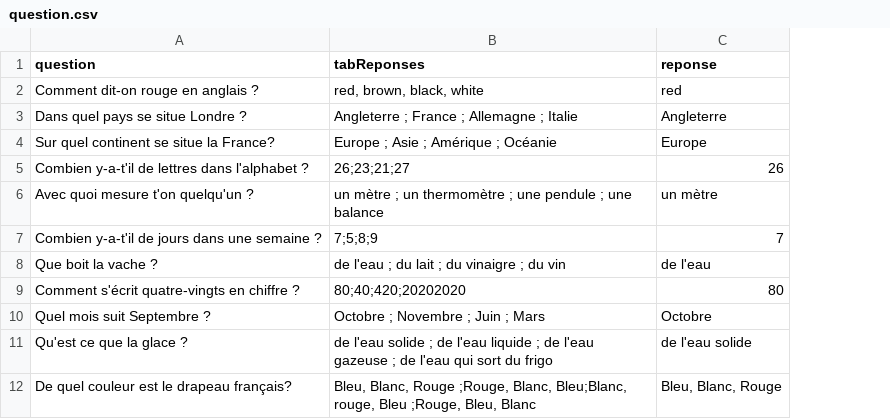
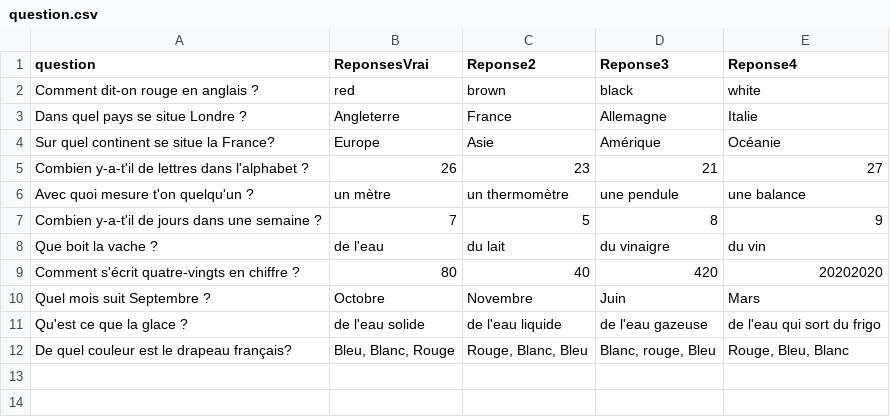
Before and after one commit to Samuel46446/SAE-DEV, a CSV file: ArchiveExemple/question.csv, drawn as a sheet; removed rows and columns are numbered as before the commit, all else as after; the diff names each change by its address in the sheet, - before the commit and + after, or states it on an @@ line.

```diff
--- a/ArchiveExemple/question.csv
+++ b/ArchiveExemple/question.csv
-column B (tabReponses), rows 2-12: red, brown, black, white | Angleterre ; France ; Allemagne ; Italie | Europe ; Asie ; Amérique ; Océanie | 26;23;21;27 | un mètre ; un thermomètre ; une pendule ; une balance | 7;5;8;9 | de l'eau ; du lait ; du vinaigre ; du vin | 80;40;420;20202020 | Octobre ; Novembre ; Juin ; Mars | de l'eau solide ; de l'eau liquide ; de l'eau gazeuse ; de l'eau qui sort du frigo | Bleu, Blanc, Rouge ;Rouge, Blanc, Bleu;Blanc, rouge, Bleu ;Rouge, Bleu, Blanc
+column C (Reponse2), rows 2-12: brown | France | Asie | 23 | un thermomètre | 5 | du lait | 40 | Novembre | de l'eau liquide | Rouge, Blanc, Bleu
+column D (Reponse3), rows 2-12: black | Allemagne | Amérique | 21 | une pendule | 8 | du vinaigre | 420 | Juin | de l'eau gazeuse | Blanc, rouge, Bleu
+column E (Reponse4), rows 2-12: white | Italie | Océanie | 27 | une balance | 9 | du vin | 20202020 | Mars | de l'eau qui sort du frigo | Rouge, Bleu, Blanc
-B1: reponse
+B1: ReponsesVrai
```
Also changed, not shown: 2 other files.
